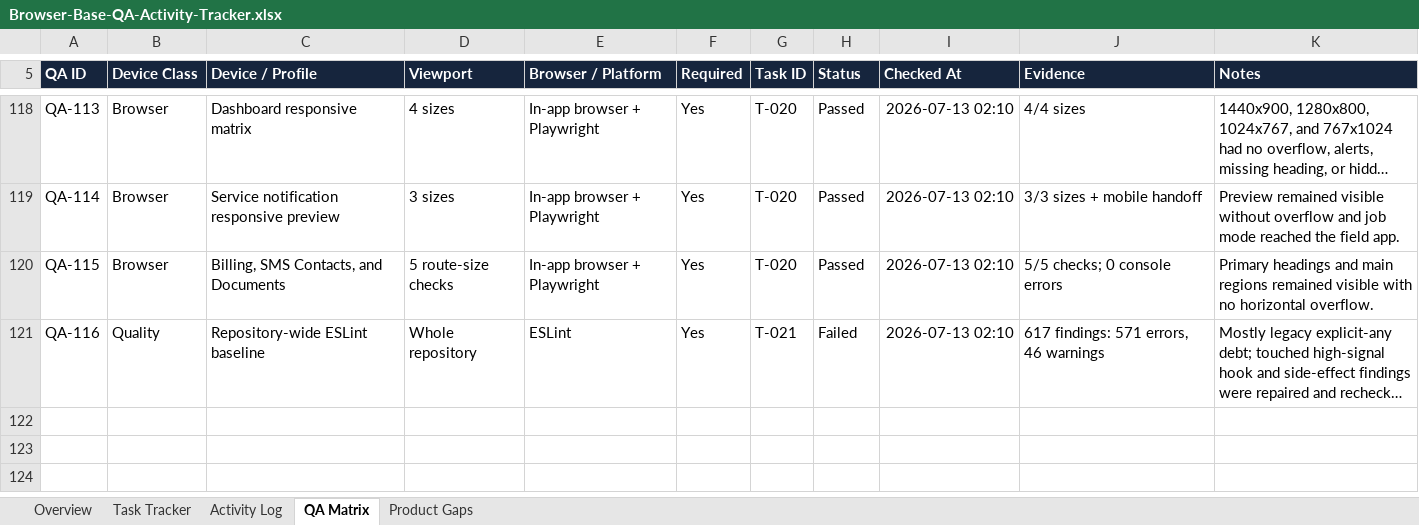
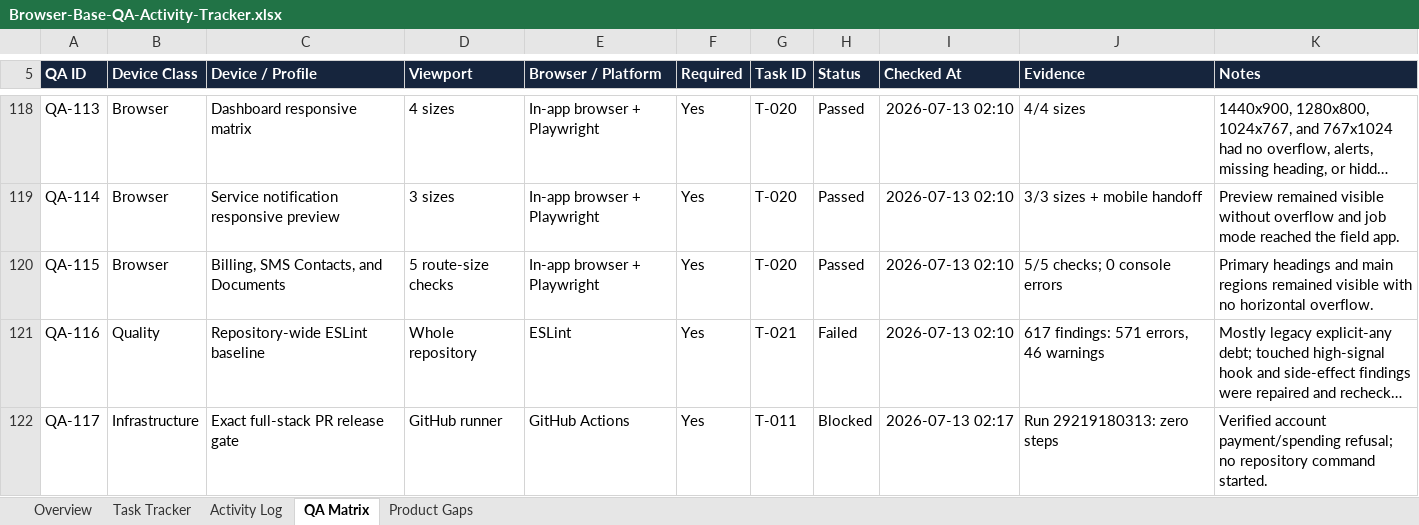
Before and after one commit to gicheru214/Browser-Base-QA, an Excel workbook: tracker/Browser-Base-QA-Activity-Tracker.xlsx, sheet QA Matrix, drawn as a sheet; only a part is shown, gaps mark what is left out; long unchanged cells end in …; values as stored, in another font and other column widths than the file's, no borders; conditional formats and table styles not drawn; the diff names each change by its address in the sheet, - before the commit and + after, or states it on an @@ line.

Commit message:
docs: classify exact-head cloud gate

```diff
--- a/tracker/Browser-Base-QA-Activity-Tracker.xlsx (sheet QA Matrix)
+++ b/tracker/Browser-Base-QA-Activity-Tracker.xlsx (sheet QA Matrix)
+row 122: QA-117 | Infrastructure | Exact full-stack PR release gate | GitHub runner | GitHub Actions | Yes | T-011 | Blocked | 2026-07-13 02:17 | Run 29219180313: zero steps | Verified account payment/spending refusal; no repository command started.
```
Also changed, not shown: sheet Activity Log, sheet Task Tracker, sheet Overview.
